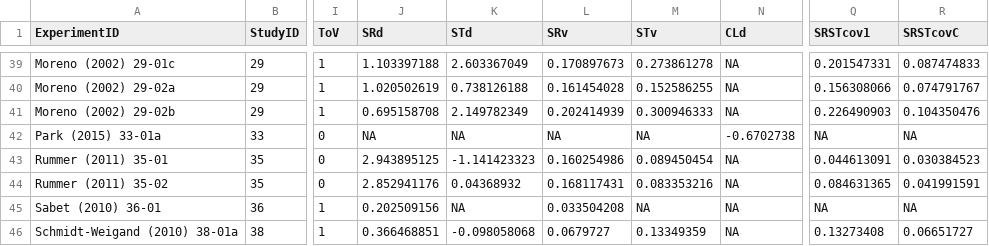
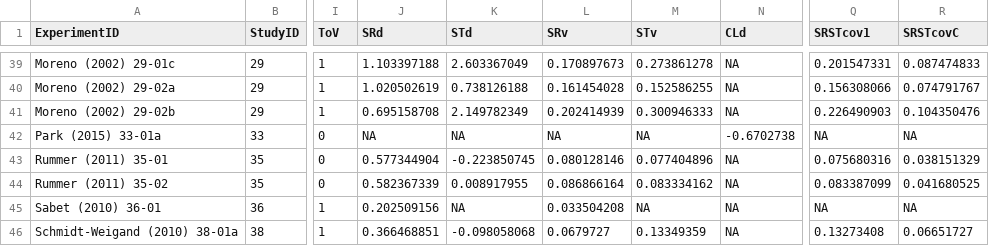
Before and after one commit to yehaisong/R_meta2017, a CSV file: yeh_wd.csv, drawn as a sheet; only a part is shown, gaps mark what is left out; the diff names each change by its address in the sheet, - before the commit and + after, or states it on an @@ line.

Commit message:
-- Data updated

```diff
--- a/yeh_wd.csv
+++ b/yeh_wd.csv
-J43 (SRd): 2.943895125
+J43 (SRd): 0.577344904
-K43 (STd): -1.141423323
+K43 (STd): -0.223850745
-L43 (SRv): 0.160254986
+L43 (SRv): 0.080128146
-M43 (STv): 0.089450454
+M43 (STv): 0.077404896
-Q43 (SRSTcov1): 0.044613091
+Q43 (SRSTcov1): 0.075680316
-R43 (SRSTcovC): 0.030384523
+R43 (SRSTcovC): 0.038151329
-J44 (SRd): 2.852941176
+J44 (SRd): 0.582367339
-K44 (STd): 0.04368932
+K44 (STd): 0.008917955
-L44 (SRv): 0.168117431
+L44 (SRv): 0.086866164
-M44 (STv): 0.083353216
+M44 (STv): 0.083334162
-Q44 (SRSTcov1): 0.084631365
+Q44 (SRSTcov1): 0.083387099
-R44 (SRSTcovC): 0.041991591
+R44 (SRSTcovC): 0.041680525
```
Also changed, not shown: 1 other file.
